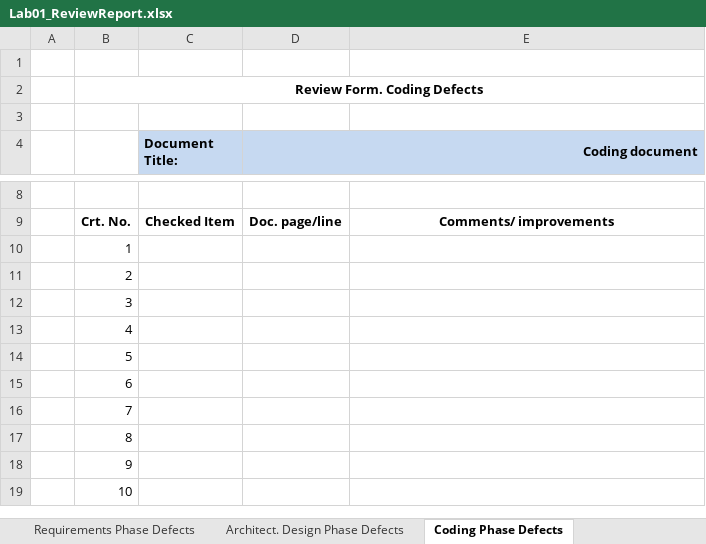
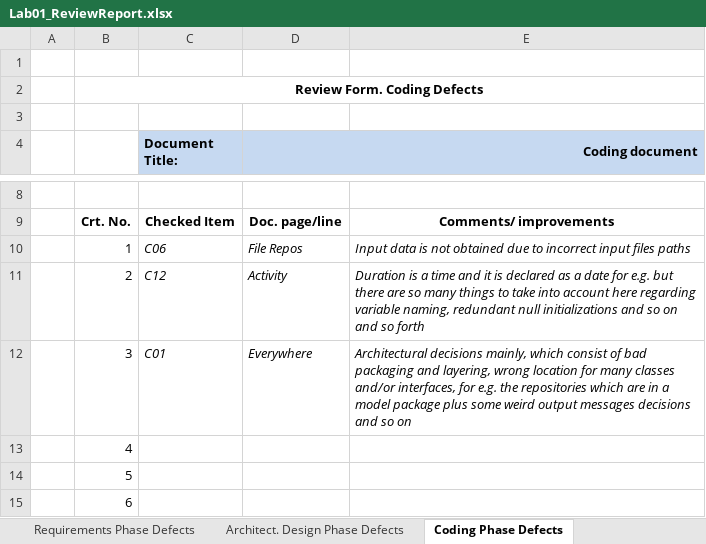
Before and after one commit to triteannn/VVSS, an Excel workbook: Docs/Lab01/Lab01_ReviewReport.xlsx, sheet Coding Phase Defects, drawn as a sheet; only a part is shown, gaps mark what is left out; the shorter side is filled out with more unchanged rows; values as stored, in another font and other column widths than the file's, no borders; the diff names each change by its address in the sheet, - before the commit and + after, or states it on an @@ line.

Commit message:
Added program coding phase report

```diff
--- a/Docs/Lab01/Lab01_ReviewReport.xlsx (sheet Coding Phase Defects)
+++ b/Docs/Lab01/Lab01_ReviewReport.xlsx (sheet Coding Phase Defects)
-C10 (Document Title:): (empty)
+C10 (Document Title:): C06
-D10 (Coding document): (empty)
+D10 (Coding document): File Repos
-E10: (empty)
+E10: Input data is not obtained due to incorrect input files paths
-C11 (Document Title:): (empty)
+C11 (Document Title:): C12
-D11 (Coding document): (empty)
+D11 (Coding document): Activity
-E11: (empty)
+E11: Duration is a time and it is declared as a date for e.g. but there are so many things to take into account here regarding variable naming, redundant null initializations and so on and so forth
-C12 (Document Title:): (empty)
+C12 (Document Title:): C01
-D12 (Coding document): (empty)
+D12 (Coding document): Everywhere
-E12: (empty)
+E12: Architectural decisions mainly, which consist of bad packaging and layering, wrong location for many classes and/or interfaces, for e.g. the repositories which are in a model package plus some weird output messages decisions and so on
```
